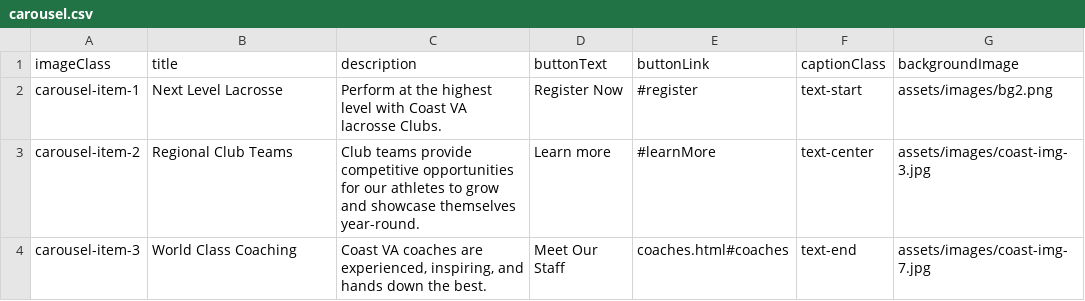
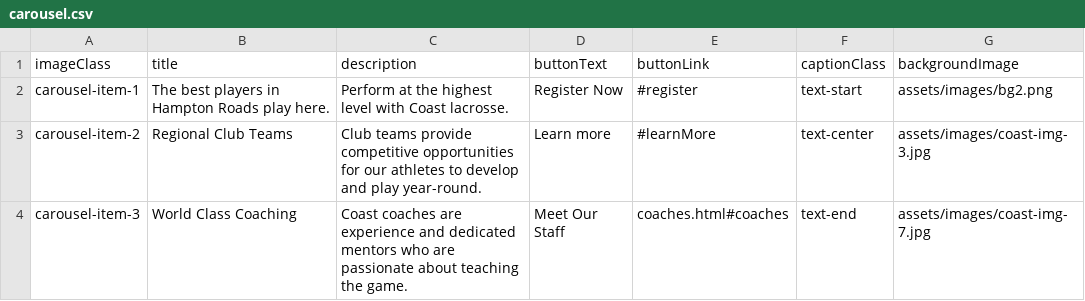
Before and after one commit to alissatroiano/coast-va, a CSV file: assets/data/carousel.csv, drawn as a sheet.

Commit message:
Update carousel.csv from Google Sheets

```diff
--- a/assets/data/carousel.csv
+++ b/assets/data/carousel.csv
@@ -1,4 +1,4 @@
 imageClass,title,description,buttonText,buttonLink,captionClass,backgroundImage
-carousel-item-1,Next Level Lacrosse,Perform at the highest level with Coast VA lacrosse Clubs.,Register Now,#register,text-start,assets/images/bg2.png
-carousel-item-2,Regional Club Teams,Club teams provide competitive opportunities for our athletes to grow and showcase themselves year-round.,Learn more,#learnMore,text-center,assets/images/coast-img-3.jpg
-carousel-item-3,World Class Coaching,"Coast VA coaches are experienced, inspiring, and hands down the best.",Meet Our Staff,coaches.html#coaches,text-end,assets/images/coast-img-7.jpg
+carousel-item-1,The best players in Hampton Roads play here.,Perform at the highest level with Coast lacrosse.,Register Now,#register,text-start,assets/images/bg2.png
+carousel-item-2,Regional Club Teams,Club teams provide competitive opportunities for our athletes to develop and play year-round.,Learn more,#learnMore,text-center,assets/images/coast-img-3.jpg
+carousel-item-3,World Class Coaching,Coast coaches are experience and dedicated mentors who are passionate about teaching the game. ,Meet Our Staff,coaches.html#coaches,text-end,assets/images/coast-img-7.jpg
```
